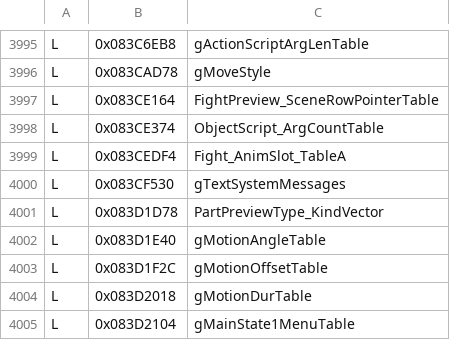
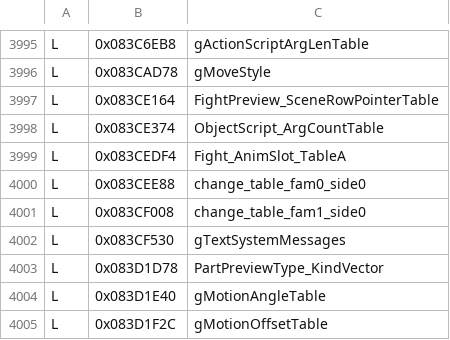
Before and after one commit to jvsdm/Medabots-Romhacking-Toolkit, a TSV file: re/ghidra/medabots_sync.tsv, drawn as a sheet; only a part is shown, gaps mark what is left out; the shorter side is filled out with more unchanged rows; the diff names each change by its address in the sheet, - before the commit and + after, or states it on an @@ line.

```diff
--- a/re/ghidra/medabots_sync.tsv
+++ b/re/ghidra/medabots_sync.tsv
+row 4000: L | 0x083CEE88 | change_table_fam0_side0
+row 4001: L | 0x083CF008 | change_table_fam1_side0
```
Also changed, not shown: re/functions/DIS_simbolos.csv, re/symbols/mtbe.csv, 1 other file.
